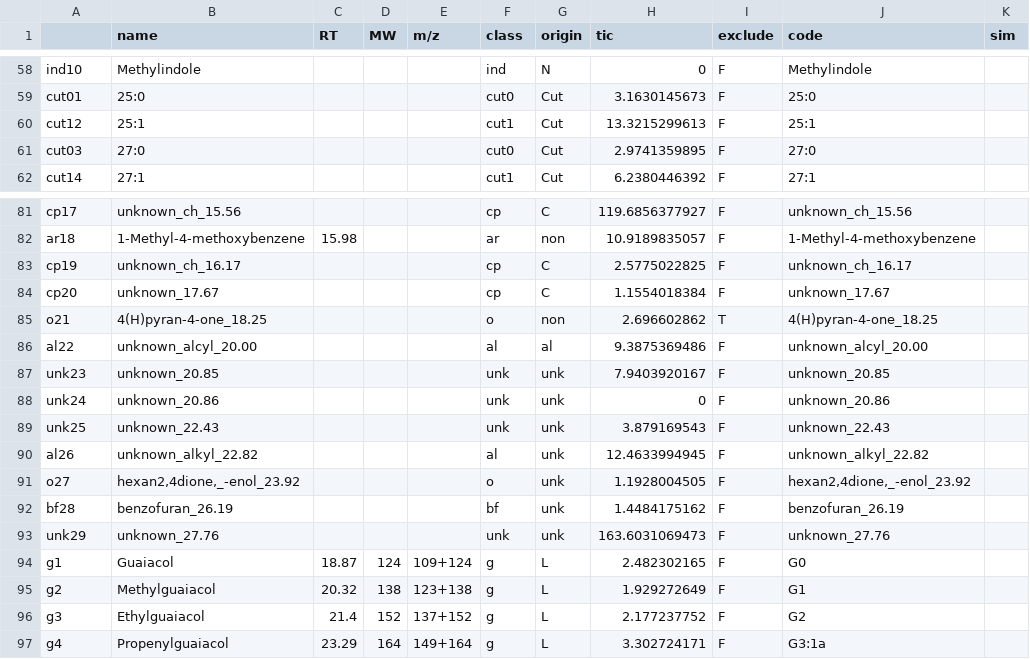
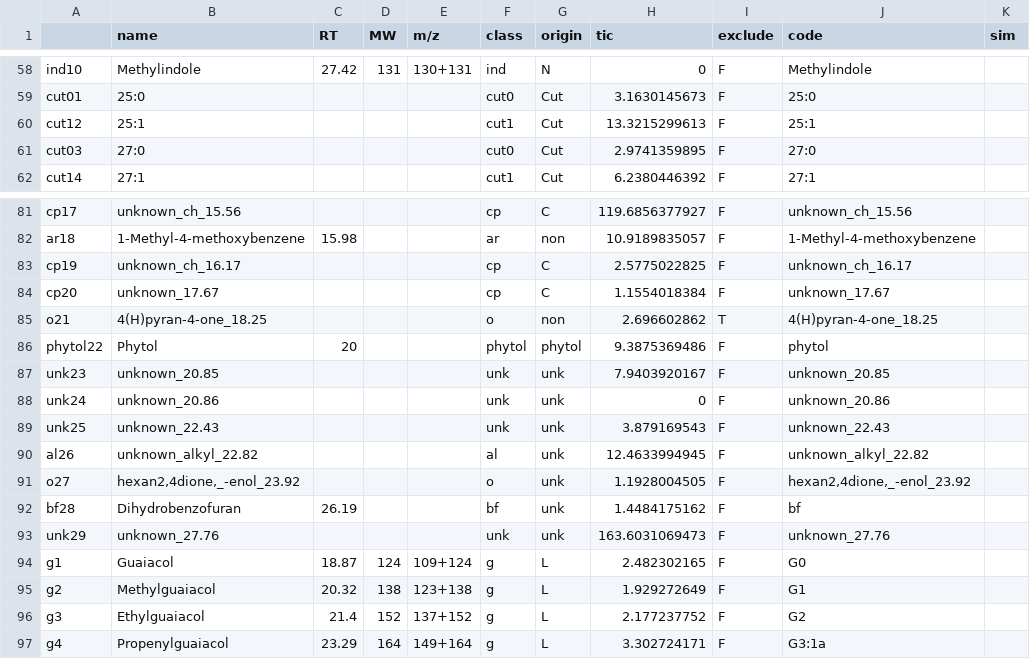
Before and after one commit to mut8/dip, a CSV file: raw_data/peaks.csv, drawn as a sheet; only a part is shown, gaps mark what is left out; the diff covers the shown part only.

```diff
--- a/raw_data/peaks.csv
+++ b/raw_data/peaks.csv
@@ -58,2 +58,2 @@
-"ind10","Methylindole","","","","ind","N","0","F","Methylindole",""
+"ind10","Methylindole","27.42","131","130+131","ind","N","0","F","Methylindole",""
 "cut01","25:0","","","","cut0","Cut","3.1630145673","F","25:0",""
@@ -85,3 +85,3 @@
 "o21","4(H)pyran-4-one_18.25","","","","o","non","2.696602862","T","4(H)pyran-4-one_18.25",""
-"al22","unknown_alcyl_20.00","","","","al","al","9.3875369486","F","unknown_alcyl_20.00",""
+"phytol22","Phytol","20","","","phytol","phytol","9.3875369486","F","phytol",""
 "unk23","unknown_20.85","","","","unk","unk","7.9403920167","F","unknown_20.85",""
@@ -91,3 +91,3 @@
 "o27","hexan2,4dione,_-enol_23.92","","","","o","unk","1.1928004505","F","hexan2,4dione,_-enol_23.92",""
-"bf28","benzofuran_26.19","","","","bf","unk","1.4484175162","F","benzofuran_26.19",""
+"bf28","Dihydrobenzofuran","26.19","","","bf","unk","1.4484175162","F","bf",""
 "unk29","unknown_27.76","","","","unk","unk","163.6031069473","F","unknown_27.76",""
```
Also changed, not shown: 1 added row, 1 removed row and 32 edited cells elsewhere in this file, raw_data/n_compounds_neu.csv, raw_data/sim.csv, 3 other files.
